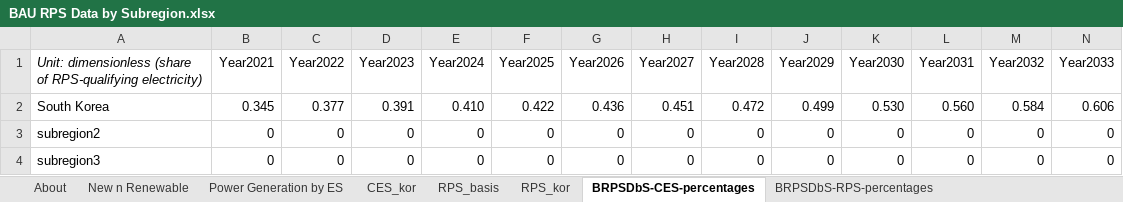
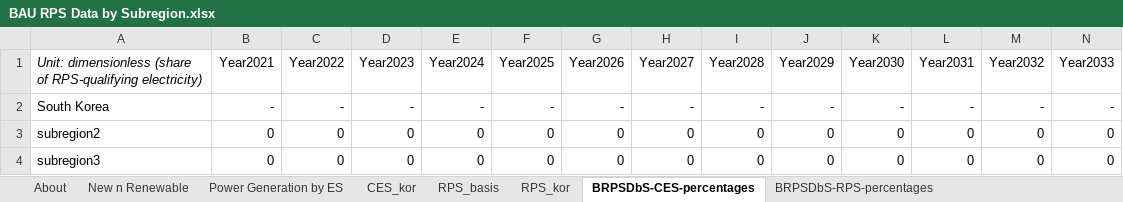
Before and after one commit to EnergyInnovation/eps-southkorea, an Excel workbook: InputData/elec/BRPSDbS/BAU RPS Data by Subregion.xlsx, sheet BRPSDbS-CES-percentages, drawn as a sheet; only a part is shown; values as stored, in another font and other column widths than the file's, no borders; removed rows and columns are numbered as before the commit, all else as after; rows hold the shown columns only; the diff names each change by its address in the sheet, - before the commit and + after, or states it on an @@ line.

Commit message:
Udpated power sector calibration to use suggested NEXT Group retirements for coal, update capacity retirements based NEXT Group data, update RPS based on policy language, and remove CES.

```diff
--- a/InputData/elec/BRPSDbS/BAU RPS Data by Subregion.xlsx (sheet BRPSDbS-CES-percentages)
+++ b/InputData/elec/BRPSDbS/BAU RPS Data by Subregion.xlsx (sheet BRPSDbS-CES-percentages)
-row 2: South Korea | 0.345 | 0.377 | 0.391 | 0.410 | 0.422 | 0.436 | 0.451 | 0.472 | 0.499 | 0.530 | 0.560 | 0.584 | 0.606
+row 2: South Korea | - | - | - | - | - | - | - | - | - | - | - | - | -
```
Also changed, not shown: sheet RPS_basis, sheet BRPSDbS-RPS-percentages, sheet CES_kor, sheet About, formulas that keep their value, InputData/elec/BCRbQ/BAU Cap Retirements before Quantization.xlsx, InputData/elec/BPMCCS/BAU Pol Mandated Cap Const Sched.xlsx, 6 other files.
